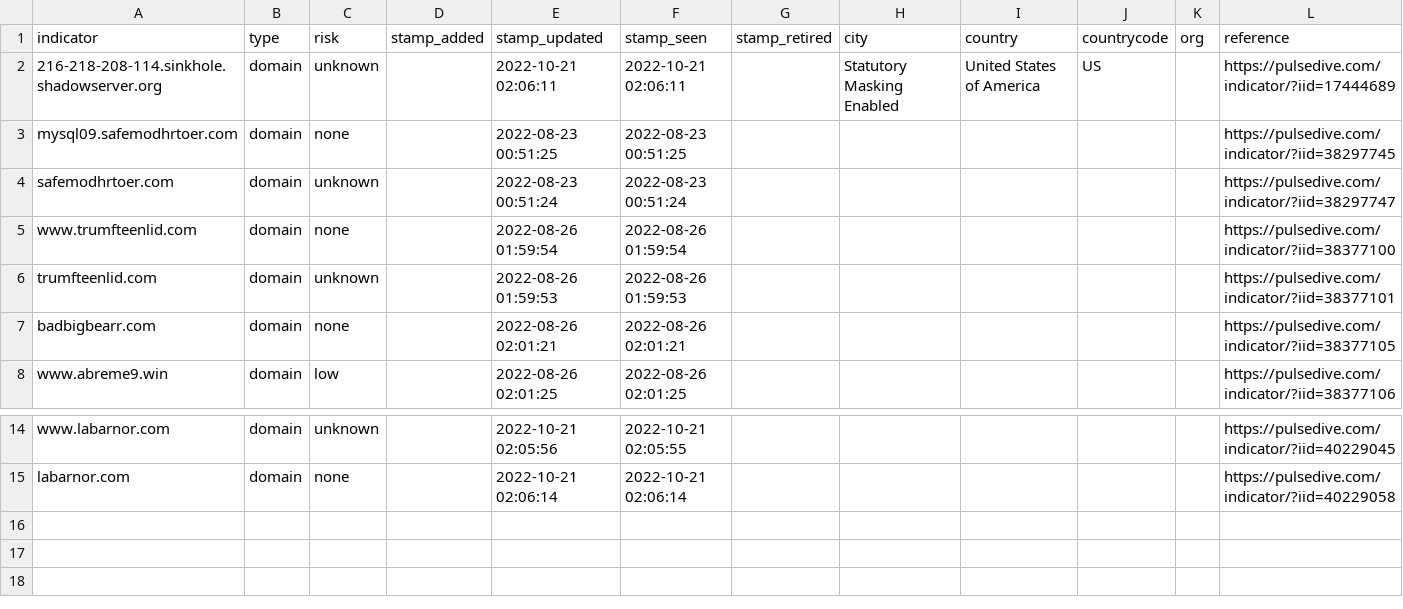
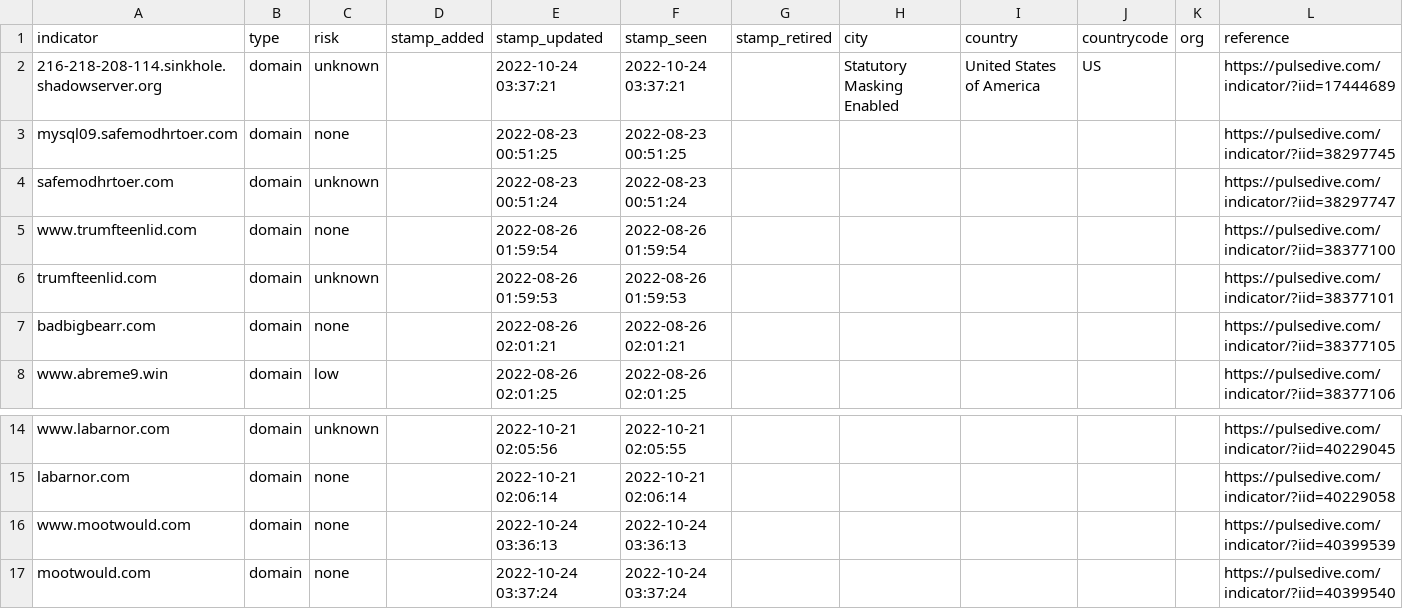
Before and after one commit to idunno101/Hosts_That_idunno, a CSV file: fetch-api-data-action/216.218.208.114_shadowserver.csv, drawn as a sheet; only a part is shown, gaps mark what is left out.

```diff
--- a/fetch-api-data-action/216.218.208.114_shadowserver.csv
+++ b/fetch-api-data-action/216.218.208.114_shadowserver.csv
@@ -1,3 +1,3 @@
 indicator,type,risk,stamp_added,stamp_updated,stamp_seen,stamp_retired,city,country,countrycode,org,reference
-216-218-208-114.sinkhole.shadowserver.org,domain,unknown,,"2022-10-21 02:06:11","2022-10-21 02:06:11",,"Statutory Masking Enabled","United States of America",US,,https://pulsedive.com/indicator/?iid=17444689
+216-218-208-114.sinkhole.shadowserver.org,domain,unknown,,"2022-10-24 03:37:21","2022-10-24 03:37:21",,"Statutory Masking Enabled","United States of America",US,,https://pulsedive.com/indicator/?iid=17444689
 mysql09.safemodhrtoer.com,domain,none,,"2022-08-23 00:51:25","2022-08-23 00:51:25",,,,,,https://pulsedive.com/indicator/?iid=38297745
@@ -15 +15,3 @@ www.labarnor.com,domain,unknown,,"2022-10-21 02:05:56","2022-10-21 02:05:55",,,,
 labarnor.com,domain,none,,"2022-10-21 02:06:14","2022-10-21 02:06:14",,,,,,https://pulsedive.com/indicator/?iid=40229058
+www.mootwould.com,domain,none,,"2022-10-24 03:36:13","2022-10-24 03:36:13",,,,,,https://pulsedive.com/indicator/?iid=40399539
+mootwould.com,domain,none,,"2022-10-24 03:37:24","2022-10-24 03:37:24",,,,,,https://pulsedive.com/indicator/?iid=40399540
```
Also changed, not shown: 1 other file.
